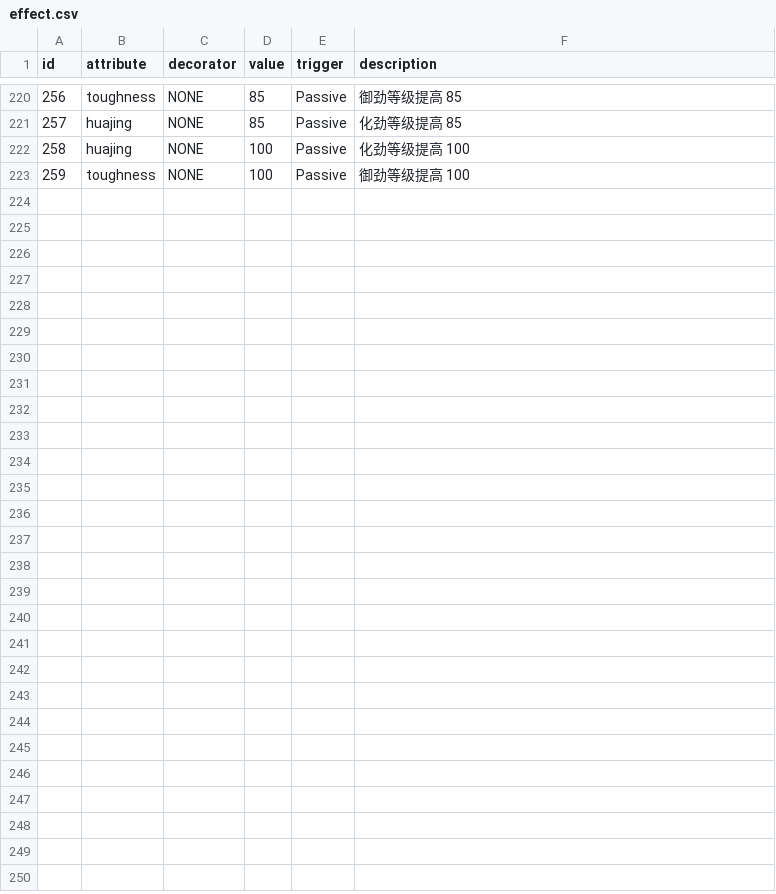
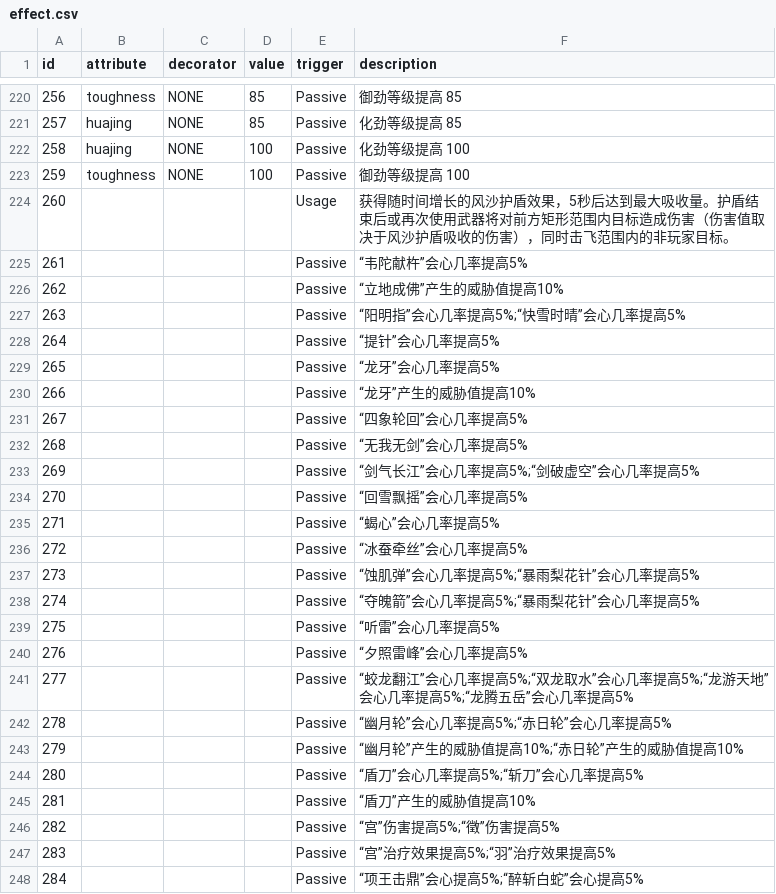
Before and after one commit to j3pz/j3pz-data-processor, a CSV file: output/effect.csv, drawn as a sheet; only a part is shown, gaps mark what is left out; the diff covers the shown part only.

```diff
--- a/output/effect.csv
+++ b/output/effect.csv
@@ -223 +223,26 @@ id,attribute,decorator,value,trigger,description
 259,toughness,NONE,100,Passive,御劲等级提高 100
+260,,,,Usage,获得随时间增长的风沙护盾效果，5秒后达到最大吸收量。护盾结束后或再次使用武器将对前方矩形范围内目标造成伤害（伤害值取决于风沙护盾吸收的伤害），同时击飞范围内的非玩家目标。
+261,,,,Passive,“韦陀献杵”会心几率提高5%
+262,,,,Passive,“立地成佛”产生的威胁值提高10%
+263,,,,Passive,“阳明指”会心几率提高5%;“快雪时晴”会心几率提高5%
+264,,,,Passive,“提针”会心几率提高5%
+265,,,,Passive,“龙牙”会心几率提高5%
+266,,,,Passive,“龙牙”产生的威胁值提高10%
+267,,,,Passive,“四象轮回”会心几率提高5%
+268,,,,Passive,“无我无剑”会心几率提高5%
+269,,,,Passive,“剑气长江”会心几率提高5%;“剑破虚空”会心几率提高5%
+270,,,,Passive,“回雪飘摇”会心几率提高5%
+271,,,,Passive,“蝎心”会心几率提高5%
+272,,,,Passive,“冰蚕牵丝”会心几率提高5%
+273,,,,Passive,“蚀肌弹”会心几率提高5%;“暴雨梨花针”会心几率提高5%
+274,,,,Passive,“夺魄箭”会心几率提高5%;“暴雨梨花针”会心几率提高5%
+275,,,,Passive,“听雷”会心几率提高5%
+276,,,,Passive,“夕照雷峰”会心几率提高5%
+277,,,,Passive,“蛟龙翻江”会心几率提高5%;“双龙取水”会心几率提高5%;“龙游天地”会心几率提高5%;“龙腾五岳”会心几率提高5%
+278,,,,Passive,“幽月轮”会心几率提高5%;“赤日轮”会心几率提高5%
+279,,,,Passive,“幽月轮”产生的威胁值提高10%;“赤日轮”产生的威胁值提高10%
+280,,,,Passive,“盾刀”会心几率提高5%;“斩刀”会心几率提高5%
+281,,,,Passive,“盾刀”产生的威胁值提高10%
+282,,,,Passive,“宫”伤害提高5%;“徵”伤害提高5%
+283,,,,Passive,“宫”治疗效果提高5%;“羽”治疗效果提高5%
+284,,,,Passive,“项王击鼎”会心提高5%;“醉斩白蛇”会心提高5%
```
Also changed, not shown: 1 edited cell elsewhere in this file, output/equip_set.csv, output/represents.csv, 22 other files.
